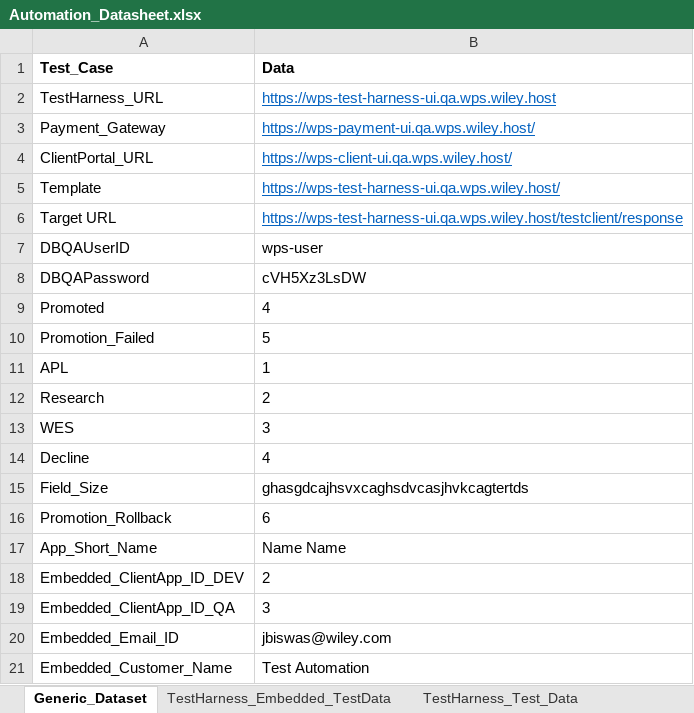
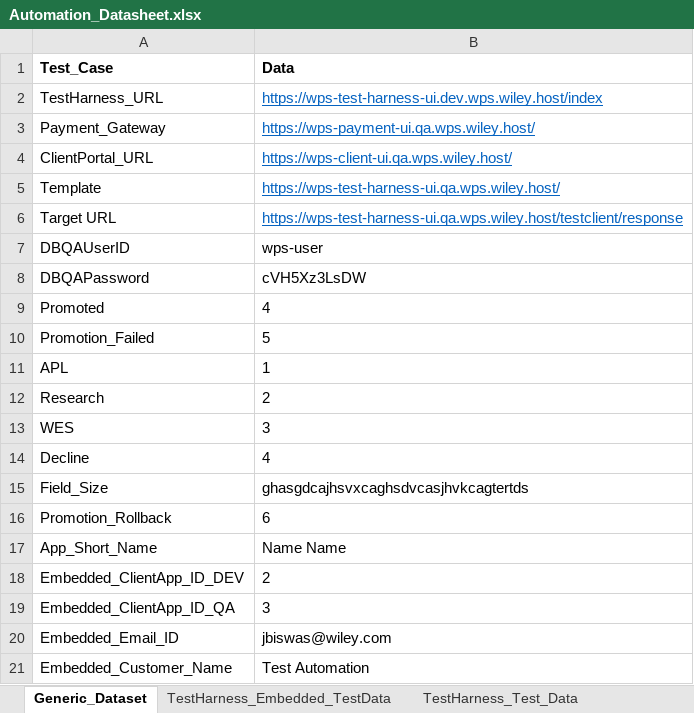
Before and after one commit to gsaha99/Ecommerce_QA, an Excel workbook: Test Data/Automation_Datasheet.xlsx, sheet Generic_Dataset, drawn as a sheet; values as stored, in another font and other column widths than the file's, no borders; the diff names each change by its address in the sheet, - before the commit and + after, or states it on an @@ line.

Commit message:
Test Harness TC34 and TC35 embedded flow

```diff
--- a/Test Data/Automation_Datasheet.xlsx (sheet Generic_Dataset)
+++ b/Test Data/Automation_Datasheet.xlsx (sheet Generic_Dataset)
-B2 (Data): https://wps-test-harness-ui.qa.wps.wiley.host
+B2 (Data): https://wps-test-harness-ui.dev.wps.wiley.host/index
```
Also changed, not shown: sheet TestHarness_Embedded_TestData, 13 other files.
